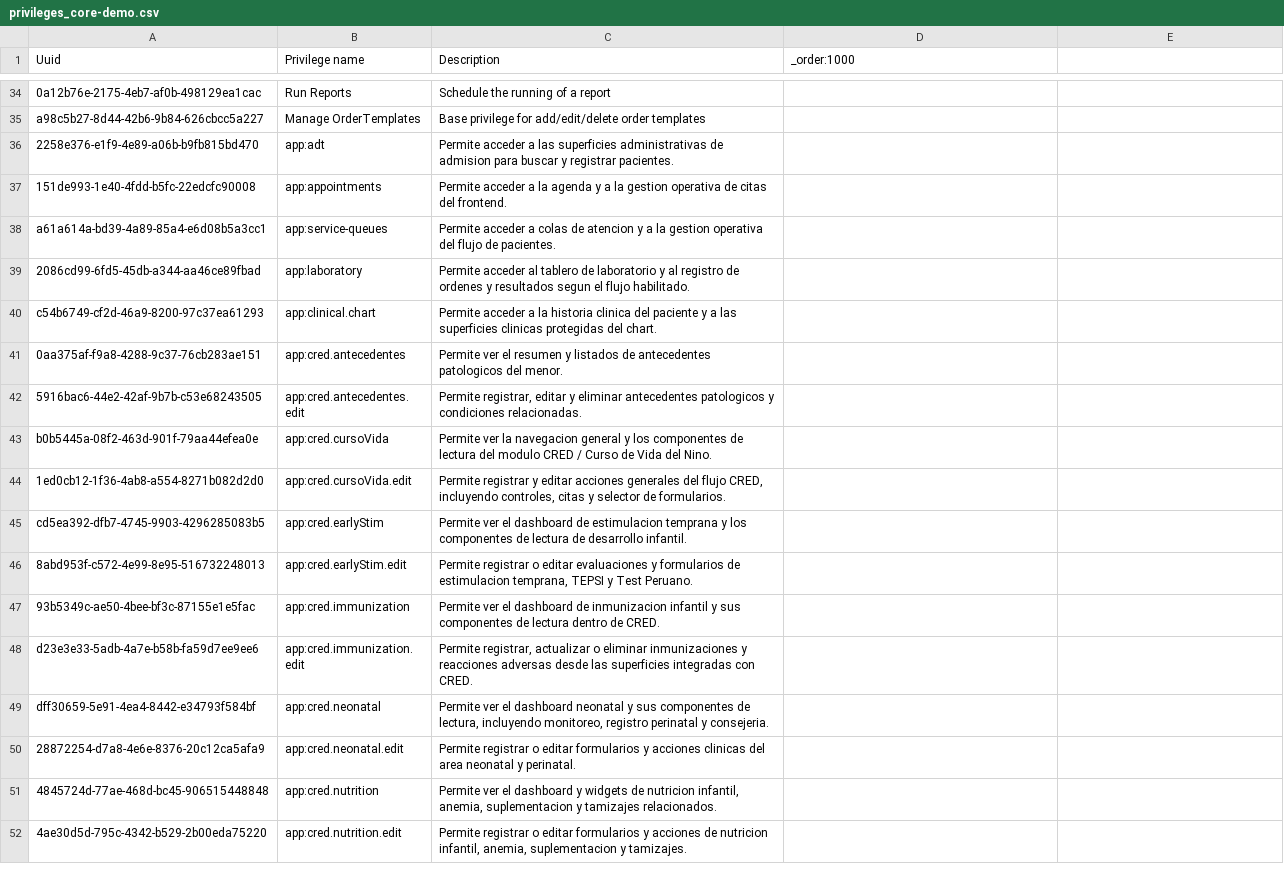
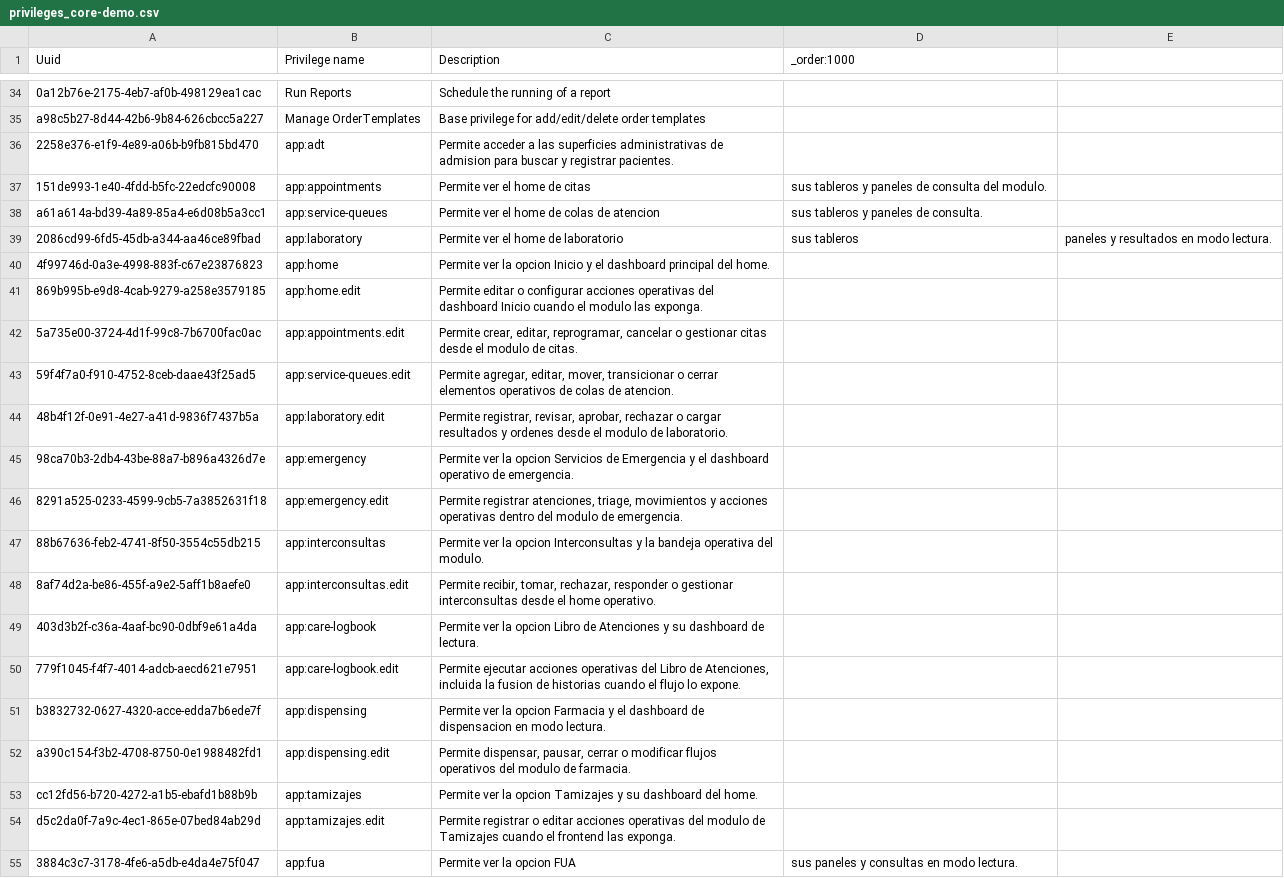
Before and after one commit to PROYECTO-SANTACLOTILDE/sihsalus-content-referenceapplication, a CSV file: configuration/backend_configuration/privileges/privileges_core-demo.csv, drawn as a sheet; only a part is shown, gaps mark what is left out; the shorter side is filled out with more unchanged rows; the diff covers the shown part only.

Commit message:
add privileges

```diff
--- a/configuration/backend_configuration/privileges/privileges_core-demo.csv
+++ b/configuration/backend_configuration/privileges/privileges_core-demo.csv
@@ -36,4 +36,20 @@ a98c5b27-8d44-42b6-9b84-626cbcc5a227,Manage OrderTemplates,Base privilege for ad
 2258e376-e1f9-4e89-a06b-b9fb815bd470,app:adt,Permite acceder a las superficies administrativas de admision para buscar y registrar pacientes.,
-151de993-1e40-4fdd-b5fc-22edcfc90008,app:appointments,Permite acceder a la agenda y a la gestion operativa de citas del frontend.,
-a61a614a-bd39-4a89-85a4-e6d08b5a3cc1,app:service-queues,Permite acceder a colas de atencion y a la gestion operativa del flujo de pacientes.,
-2086cd99-6fd5-45db-a344-aa46ce89fbad,app:laboratory,Permite acceder al tablero de laboratorio y al registro de ordenes y resultados segun el flujo habilitado.,
+151de993-1e40-4fdd-b5fc-22edcfc90008,app:appointments,Permite ver el home de citas, sus tableros y paneles de consulta del modulo.,
+a61a614a-bd39-4a89-85a4-e6d08b5a3cc1,app:service-queues,Permite ver el home de colas de atencion, sus tableros y paneles de consulta.,
+2086cd99-6fd5-45db-a344-aa46ce89fbad,app:laboratory,Permite ver el home de laboratorio, sus tableros, paneles y resultados en modo lectura.,
+4f99746d-0a3e-4998-883f-c67e23876823,app:home,Permite ver la opcion Inicio y el dashboard principal del home.,
+869b995b-e9d8-4cab-9279-a258e3579185,app:home.edit,Permite editar o configurar acciones operativas del dashboard Inicio cuando el modulo las exponga.,
+5a735e00-3724-4d1f-99c8-7b6700fac0ac,app:appointments.edit,"Permite crear, editar, reprogramar, cancelar o gestionar citas desde el modulo de citas.",
+59f4f7a0-f910-4752-8ceb-daae43f25ad5,app:service-queues.edit,"Permite agregar, editar, mover, transicionar o cerrar elementos operativos de colas de atencion.",
+48b4f12f-0e91-4e27-a41d-9836f7437b5a,app:laboratory.edit,"Permite registrar, revisar, aprobar, rechazar o cargar resultados y ordenes desde el modulo de laboratorio.",
+98ca70b3-2db4-43be-88a7-b896a4326d7e,app:emergency,Permite ver la opcion Servicios de Emergencia y el dashboard operativo de emergencia.,
+8291a525-0233-4599-9cb5-7a3852631f18,app:emergency.edit,"Permite registrar atenciones, triage, movimientos y acciones operativas dentro del modulo de emergencia.",
+88b67636-feb2-4741-8f50-3554c55db215,app:interconsultas,Permite ver la opcion Interconsultas y la bandeja operativa del modulo.,
+8af74d2a-be86-455f-a9e2-5aff1b8aefe0,app:interconsultas.edit,"Permite recibir, tomar, rechazar, responder o gestionar interconsultas desde el home operativo.",
+403d3b2f-c36a-4aaf-bc90-0dbf9e61a4da,app:care-logbook,Permite ver la opcion Libro de Atenciones y su dashboard de lectura.,
+779f1045-f4f7-4014-adcb-aecd621e7951,app:care-logbook.edit,"Permite ejecutar acciones operativas del Libro de Atenciones, incluida la fusion de historias cuando el flujo lo expone.",
+b3832732-0627-4320-acce-edda7b6ede7f,app:dispensing,Permite ver la opcion Farmacia y el dashboard de dispensacion en modo lectura.,
+a390c154-f3b2-4708-8750-0e1988482fd1,app:dispensing.edit,"Permite dispensar, pausar, cerrar o modificar flujos operativos del modulo de farmacia.",
+cc12fd56-b720-4272-a1b5-ebafd1b88b9b,app:tamizajes,Permite ver la opcion Tamizajes y su dashboard del home.,
+d5c2da0f-7a9c-4ec1-865e-07bed84ab29d,app:tamizajes.edit,"Permite registrar o editar acciones operativas del modulo de Tamizajes cuando el frontend las exponga.",
+3884c3c7-3178-4fe6-a5db-e4da4e75f047,app:fua,Permite ver la opcion FUA, sus paneles y consultas en modo lectura.,
```
Also changed, not shown: 15 added rows elsewhere in this file.
